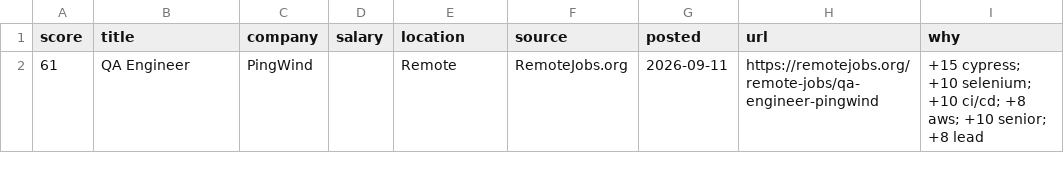
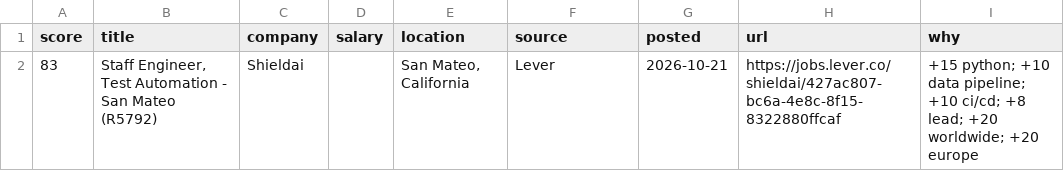
Before and after one commit to RusmirB/job-scraper, a CSV file: report.csv, drawn as a sheet.

```diff
--- a/report.csv
+++ b/report.csv
@@ -1,2 +1,2 @@
 score,title,company,salary,location,source,posted,url,why
-61,QA Engineer,PingWind,,Remote,RemoteJobs.org,2026-09-11,https://remotejobs.org/remote-jobs/qa-engineer-pingwind,+15 cypress; +10 selenium; +10 ci/cd; +8 aws; +10 senior; +8 lead
+83,"Staff Engineer, Test Automation - San Mateo (R5792)",Shieldai,,"San Mateo, California",Lever,2026-10-21,https://jobs.lever.co/shieldai/427ac807-bc6a-4e8c-8f15-8322880ffcaf,+15 python; +10 data pipeline; +10 ci/cd; +8 lead; +20 worldwide; +20 europe
```
Also changed, not shown: 2 other files.
